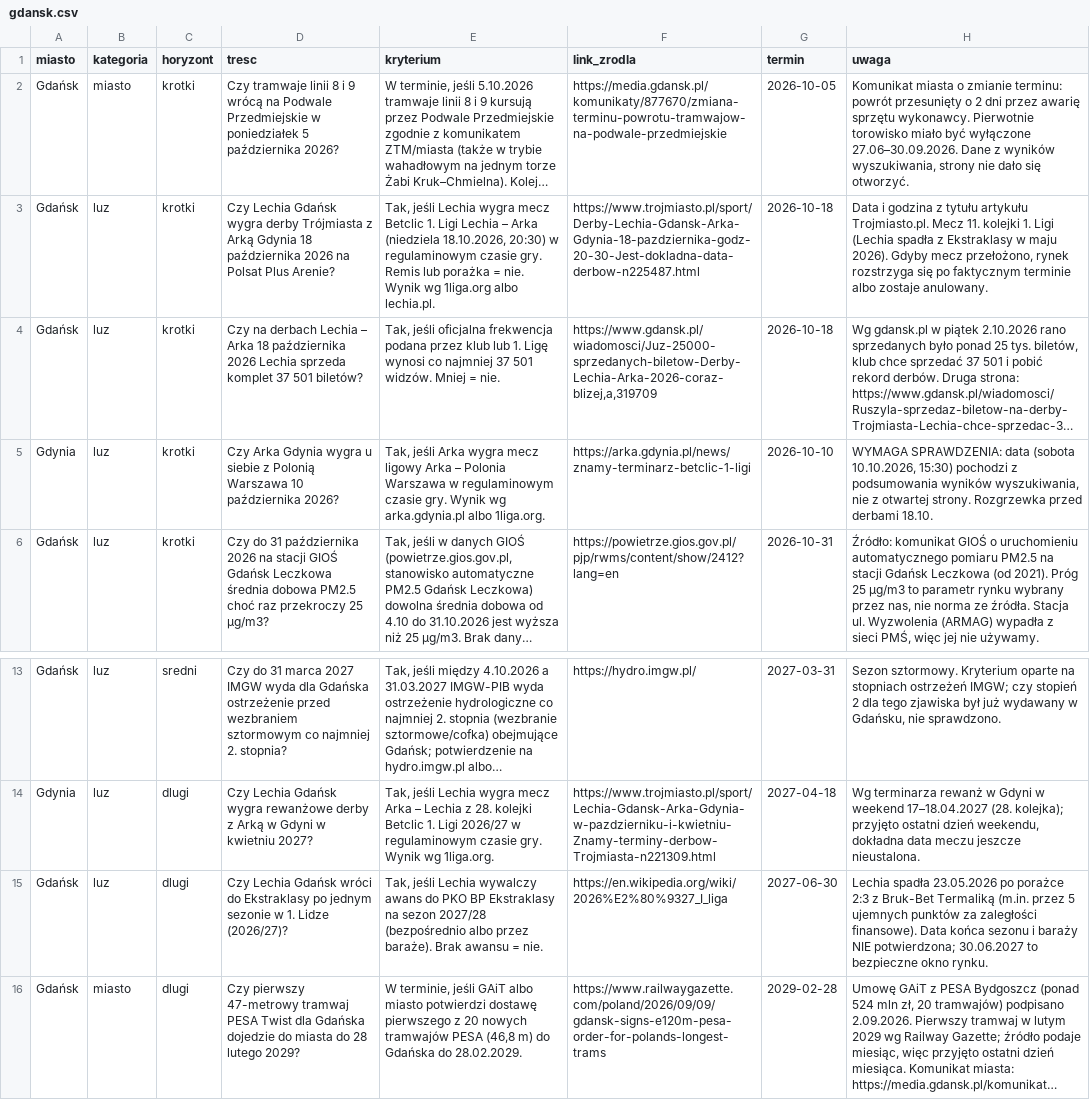
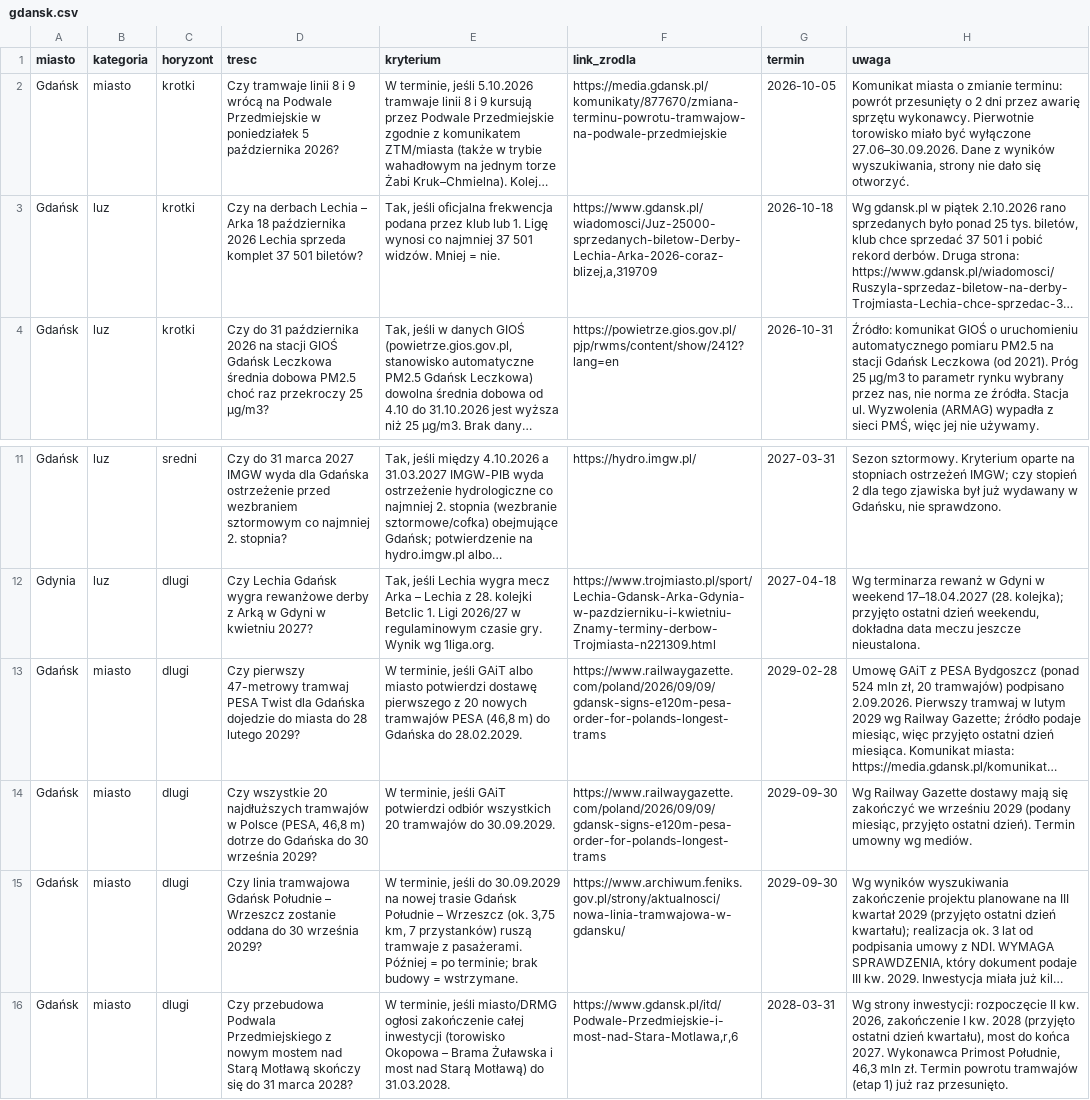
Before and after one commit to Ksaniclaude/smartcity-hackyeah-2026, a CSV file: data/miasta/gdansk.csv, drawn as a sheet; only a part is shown, gaps mark what is left out; the shorter side is filled out with more unchanged rows; long unchanged cells end in …; the diff names each change by its address in the sheet, - before the commit and + after, or states it on an @@ line.

```diff
--- a/data/miasta/gdansk.csv
+++ b/data/miasta/gdansk.csv
-row 3: Gdańsk | luz | krotki | Czy Lechia Gdańsk wygra derby Trójmiasta z Arką Gdynia 18 października 2026 na Polsat Plus Arenie? | Tak, jeśli Lechia wygra mecz Betclic 1. Ligi Lechia – Arka (niedziela 18.10.2026, 20:30) w regulaminowym czasie gry. Remis lub porażka = nie. Wynik wg 1liga.org albo lechia.pl. | https://www.trojmiasto.pl/sport/Derby-Lechia-Gdansk-Arka-Gdynia-18-pazdziernika-godz-20-30-Jest-dokladna-data-derbow-n225487.html | 2026-10-18 | Data i godzina z tytułu artykułu Trojmiasto.pl. Mecz 11. kolejki 1. Ligi (Lechia spadła z Ekstraklasy w maju 2026). Gdyby mecz przełożono, rynek rozstrzyga się po faktycznym terminie albo zostaje anulowany.
-row 5: Gdynia | luz | krotki | Czy Arka Gdynia wygra u siebie z Polonią Warszawa 10 października 2026? | Tak, jeśli Arka wygra mecz ligowy Arka – Polonia Warszawa w regulaminowym czasie gry. Wynik wg arka.gdynia.pl albo 1liga.org. | https://arka.gdynia.pl/news/znamy-terminarz-betclic-1-ligi | 2026-10-10 | WYMAGA SPRAWDZENIA: data (sobota 10.10.2026, 15:30) pochodzi z podsumowania wyników wyszukiwania, nie z otwartej strony. Rozgrzewka przed derbami 18.10.
-row 15: Gdańsk | luz | dlugi | Czy Lechia Gdańsk wróci do Ekstraklasy po jednym sezonie w 1. Lidze (2026/27)? | Tak, jeśli Lechia wywalczy awans do PKO BP Ekstraklasy na sezon 2027/28 (bezpośrednio albo przez baraże). Brak awansu = nie. | https://en.wikipedia.org/wiki/2026%E2%80%9327_I_liga | 2027-06-30 | Lechia spadła 23.05.2026 po porażce 2:3 z Bruk-Bet Termaliką (m.in. przez 5 ujemnych punktów za zaległości finansowe). Data końca sezonu i baraży NIE potwierdzona; 30.06.2027 to bezpieczne okno rynku.
```
Also changed, not shown: data/miasta/katowice.csv, data/miasta/lodz.csv, 7 other files.
